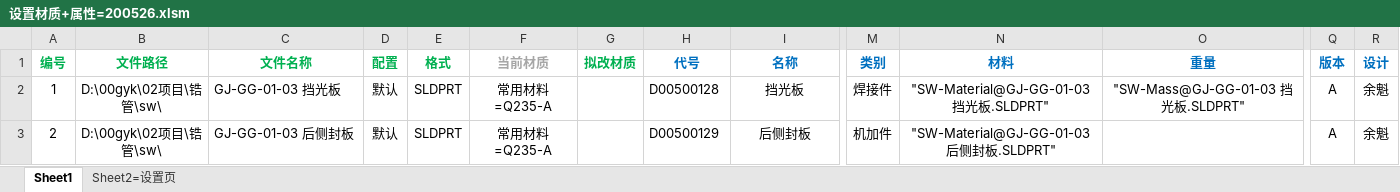
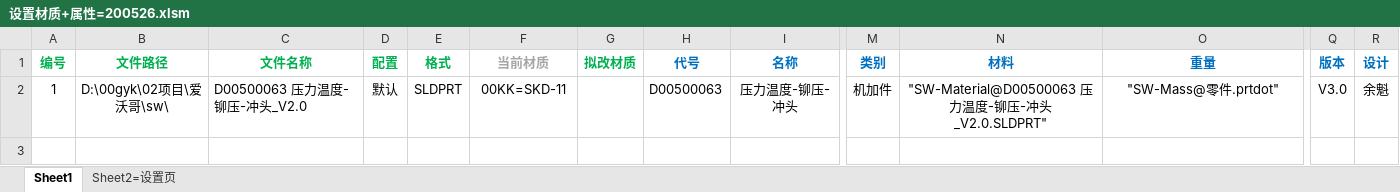
Before and after one commit to xiaoquanamm/SWVBA, an Excel workbook: 设置材质+属性=200526.xlsm, sheet Sheet1, drawn as a sheet; only a part is shown, gaps mark what is left out; values as stored, in another font and other column widths than the file's, no borders; charts and pictures and conditional formats not drawn; rows hold the shown columns only; the diff names each change by its address in the sheet, - before the commit and + after, or states it on an @@ line.

```diff
--- a/设置材质+属性=200526.xlsm (sheet Sheet1)
+++ b/设置材质+属性=200526.xlsm (sheet Sheet1)
-B2 (文件路径): D:\00gyk\02项目\锆管\sw\
+B2 (文件路径): D:\00gyk\02项目\爱沃哥\sw\
-C2 (文件名称): GJ-GG-01-03 挡光板
+C2 (文件名称): D00500063 压力温度-铆压-冲头_V2.0
-F2 (当前材质): 常用材料=Q235-A
+F2 (当前材质): 00KK=SKD-11
-H2 (代号): D00500128
+H2 (代号): D00500063
-I2 (名称): 挡光板
+I2 (名称): 压力温度-铆压-冲头
-M2 (类别): 焊接件
+M2 (类别): 机加件
-N2 (材料): "SW-Material@GJ-GG-01-03 挡光板.SLDPRT"
+N2 (材料): "SW-Material@D00500063 压力温度-铆压-冲头_V2.0.SLDPRT"
-O2 (重量): "SW-Mass@GJ-GG-01-03 挡光板.SLDPRT"
+O2 (重量): "SW-Mass@零件.prtdot"
-Q2 (版本): A
+Q2 (版本): V3.0
-row 3: 2 | D:\00gyk\02项目\锆管\sw\ | GJ-GG-01-03 后侧封板 | 默认 | SLDPRT | 常用材料=Q235-A |  | D00500129 | 后侧封板 | 机加件 | "SW-Material@GJ-GG-01-03 后侧封板.SLDPRT" |  | A | 余魁
```
Also changed, not shown: charts or pictures, 非批量操作=200602.xlsm, 1 other file.
